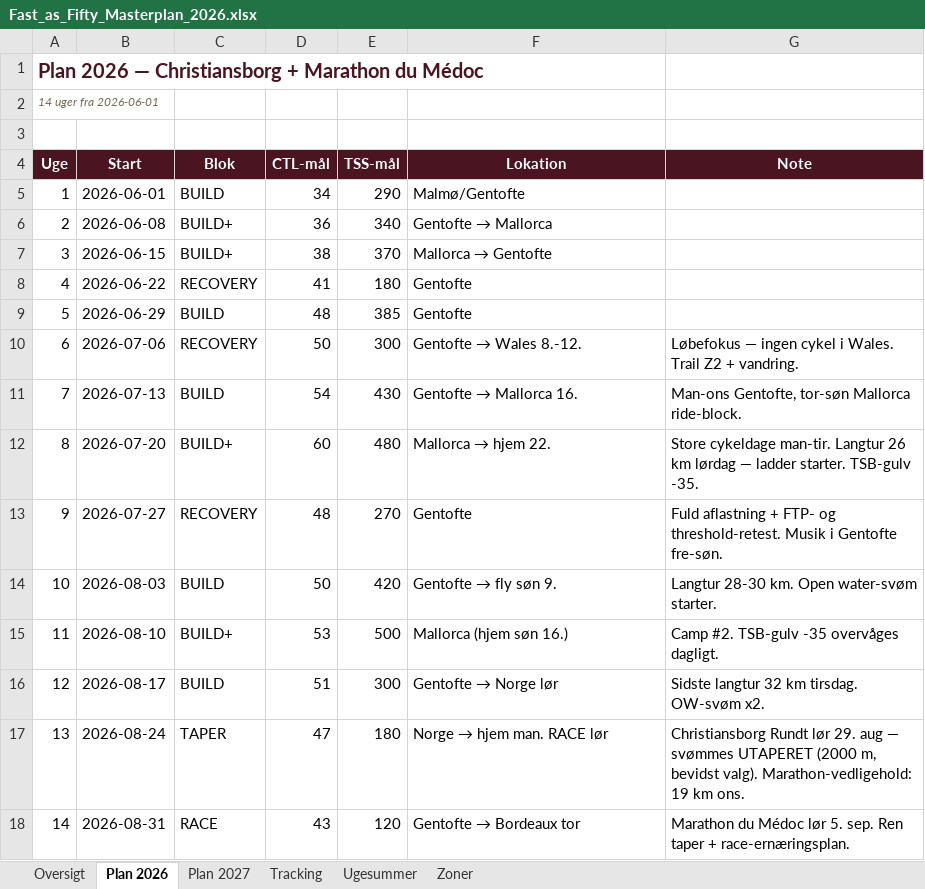
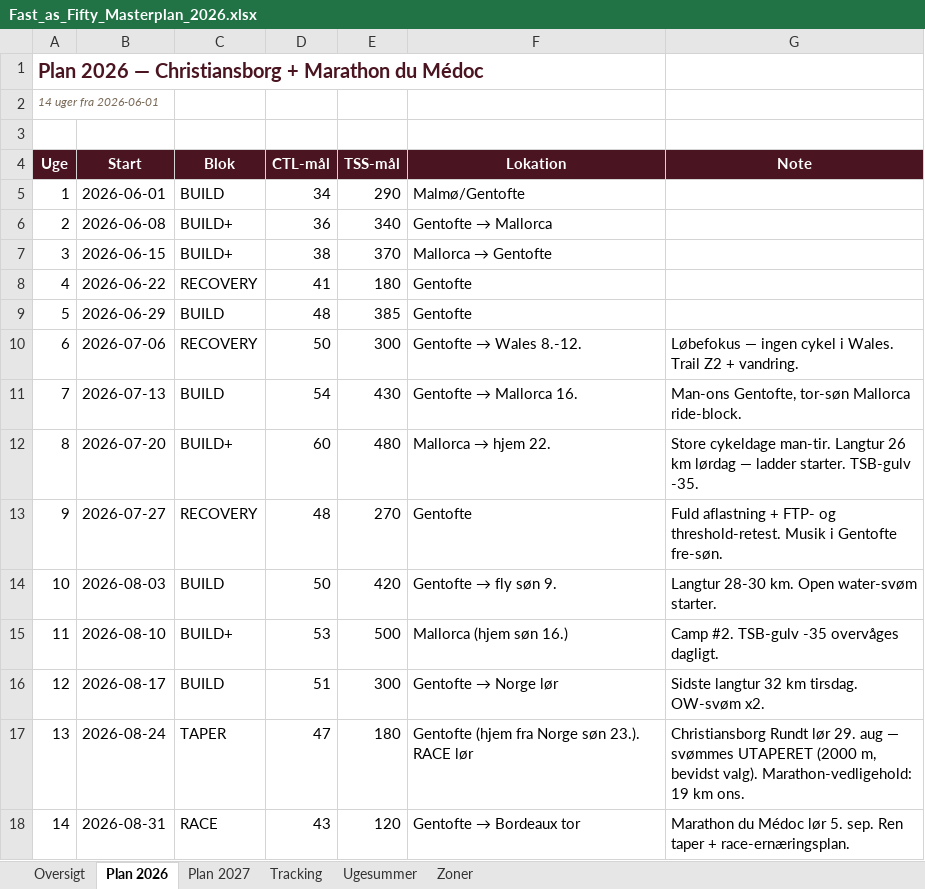
Before and after one commit to hammerbamsen/Fast-as-50, an Excel workbook: data/Fast_as_Fifty_Masterplan_2026.xlsx, sheet Plan 2026, drawn as a sheet; values as stored, in another font and other column widths than the file's, no borders; the diff names each change by its address in the sheet, - before the commit and + after, or states it on an @@ line.

```diff
--- a/data/Fast_as_Fifty_Masterplan_2026.xlsx (sheet Plan 2026)
+++ b/data/Fast_as_Fifty_Masterplan_2026.xlsx (sheet Plan 2026)
@@ F17 (Lokation): Norge → hjem man. RACE lør → Gentofte (hjem fra Norge søn 23.). RACE lør @@
```
Also changed, not shown: 1 other file.
